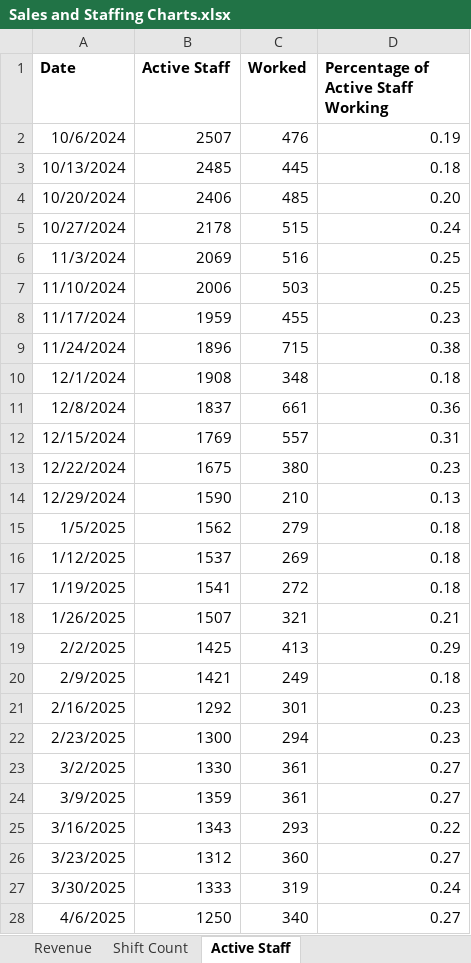
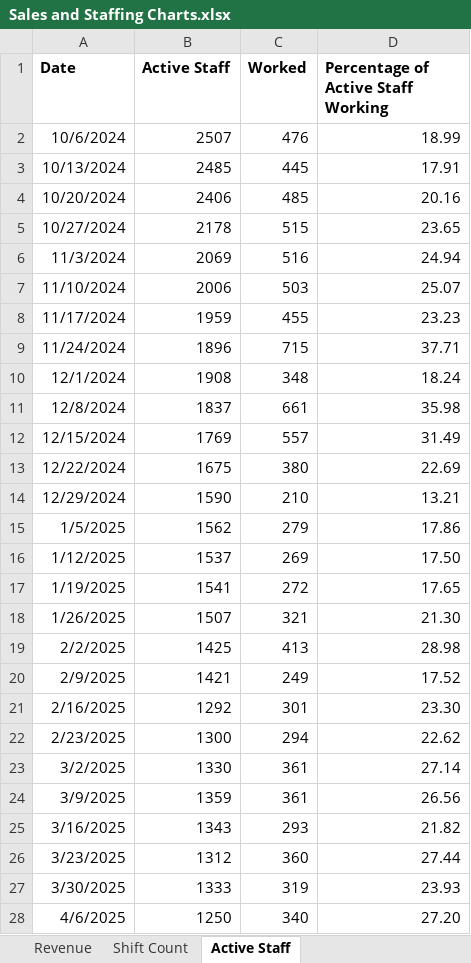
Before and after one commit to JBiddlecome/GoLive_Staffing, an Excel workbook: Sales and Staffing Charts.xlsx, sheet Active Staff, drawn as a sheet; only a part is shown; values as stored, in another font and other column widths than the file's, no borders; the diff covers the shown part only; the diff names each change by its address in the sheet, - before the commit and + after, or states it on an @@ line.

Commit message:
Update Recruiting Percentage Format

```diff
--- a/Sales and Staffing Charts.xlsx (sheet Active Staff)
+++ b/Sales and Staffing Charts.xlsx (sheet Active Staff)
-D2: 0.19
+D2: 18.99
-D3: 0.18
+D3: 17.91
-D4: 0.20
+D4: 20.16
-D5: 0.24
+D5: 23.65
-D6: 0.25
+D6: 24.94
-D7: 0.25
+D7: 25.07
-D8: 0.23
+D8: 23.23
-D9: 0.38
+D9: 37.71
-D10: 0.18
+D10: 18.24
-D11: 0.36
+D11: 35.98
-D12: 0.31
+D12: 31.49
-D13: 0.23
+D13: 22.69
-D14: 0.13
+D14: 13.21
-D15: 0.18
+D15: 17.86
-D16: 0.18
+D16: 17.50
-D17: 0.18
+D17: 17.65
-D18: 0.21
+D18: 21.30
-D19: 0.29
+D19: 28.98
-D20: 0.18
+D20: 17.52
-D21: 0.23
+D21: 23.30
-D22: 0.23
+D22: 22.62
-D23: 0.27
+D23: 27.14
-D24: 0.27
+D24: 26.56
-D25: 0.22
+D25: 21.82
-D26: 0.27
+D26: 27.44
-D27: 0.24
+D27: 23.93
-D28: 0.27
+D28: 27.20
```
Also changed, not shown: 41 edited cells elsewhere in this sheet.
